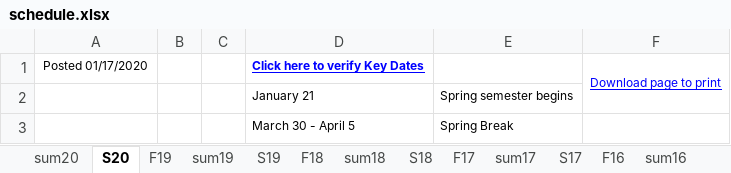
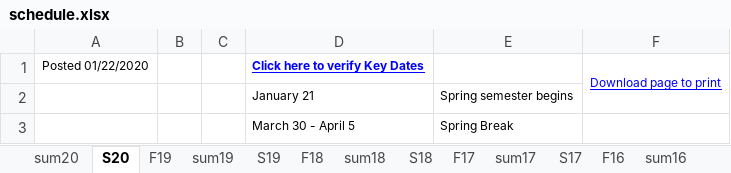
Before and after one commit to cslaee/cslaee.github.io, an Excel workbook: schedule/semester/schedule.xlsx, sheet S20, drawn as a sheet; only a part is shown; values as stored, in another font and other column widths than the file's, no borders; the diff names each change by its address in the sheet, - before the commit and + after, or states it on an @@ line.

Commit message:
Schedule

```diff
--- a/schedule/semester/schedule.xlsx (sheet S20)
+++ b/schedule/semester/schedule.xlsx (sheet S20)
-A1: Posted 01/17/2020
+A1: Posted 01/22/2020
```
Also changed, not shown: 1 other file.
